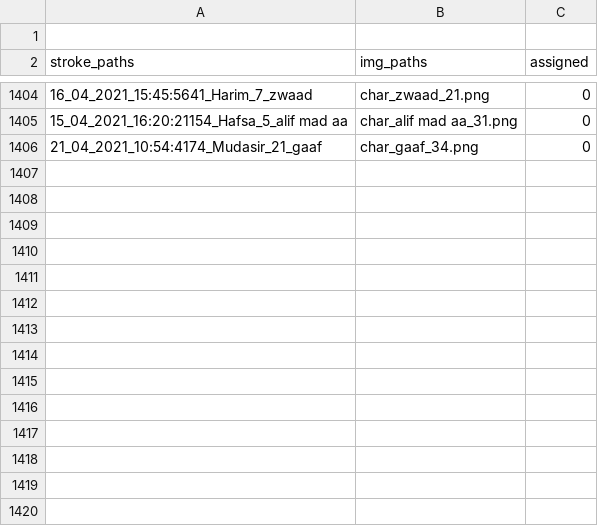
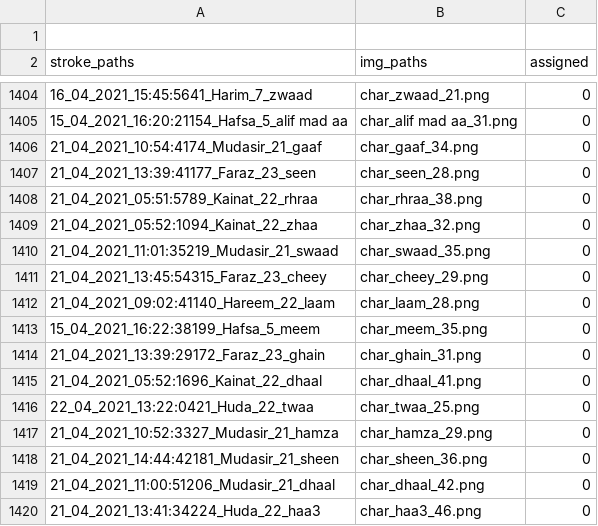
Before and after one commit to kaavish-ki-kavish/dataset_urdu_chars, a CSV file: image_paths.csv, drawn as a sheet; only a part is shown, gaps mark what is left out; the diff names each change by its address in the sheet, - before the commit and + after, or states it on an @@ line.

Commit message:
images and csv updated

```diff
--- a/image_paths.csv
+++ b/image_paths.csv
+row 1407: 21_04_2021_13:39:41177_Faraz_23_seen | char_seen_28.png | 0
+row 1408: 21_04_2021_05:51:5789_Kainat_22_rhraa | char_rhraa_38.png | 0
+row 1409: 21_04_2021_05:52:1094_Kainat_22_zhaa | char_zhaa_32.png | 0
+row 1410: 21_04_2021_11:01:35219_Mudasir_21_swaad | char_swaad_35.png | 0
+row 1411: 21_04_2021_13:45:54315_Faraz_23_cheey | char_cheey_29.png | 0
+row 1412: 21_04_2021_09:02:41140_Hareem_22_laam | char_laam_28.png | 0
+row 1413: 15_04_2021_16:22:38199_Hafsa_5_meem | char_meem_35.png | 0
+row 1414: 21_04_2021_13:39:29172_Faraz_23_ghain | char_ghain_31.png | 0
+row 1415: 21_04_2021_05:52:1696_Kainat_22_dhaal | char_dhaal_41.png | 0
+row 1416: 22_04_2021_13:22:0421_Huda_22_twaa | char_twaa_25.png | 0
+row 1417: 21_04_2021_10:52:3327_Mudasir_21_hamza | char_hamza_29.png | 0
+row 1418: 21_04_2021_14:44:42181_Mudasir_21_sheen | char_sheen_36.png | 0
+row 1419: 21_04_2021_11:00:51206_Mudasir_21_dhaal | char_dhaal_42.png | 0
+row 1420: 21_04_2021_13:41:34224_Huda_22_haa3 | char_haa3_46.png | 0
```
Also changed, not shown: 14 other files.
